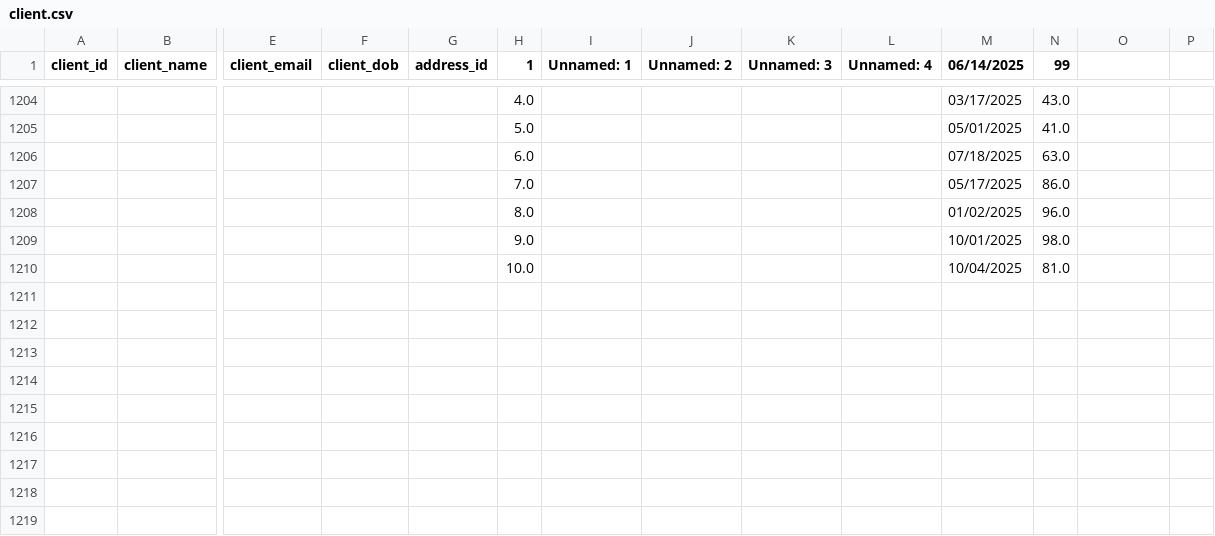
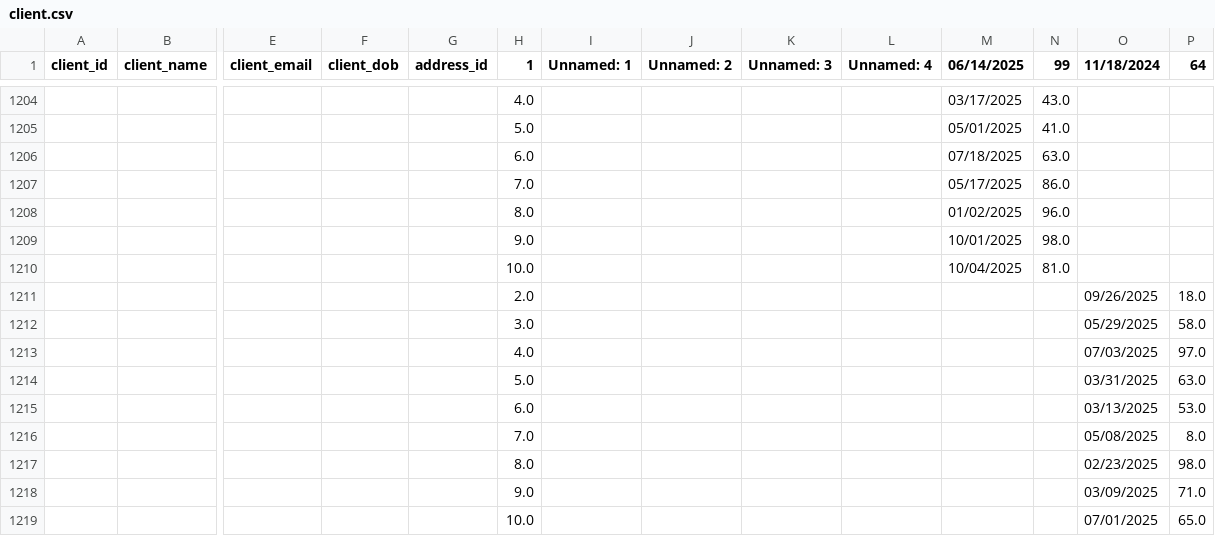
Before and after one commit to AsifaSiraj/DWM-Project, a CSV file: Database/Datasets/client.csv, drawn as a sheet; only a part is shown, gaps mark what is left out; rows hold the shown columns only; the diff names each change by its address in the sheet, - before the commit and + after, or states it on an @@ line.

Commit message:
Update client.csv

```diff
--- a/Database/Datasets/client.csv
+++ b/Database/Datasets/client.csv
-O1: (empty)
+O1: 11/18/2024
-P1: (empty)
+P1: 64
+row 1211:  |  |  |  |  | 2.0 |  |  |  |  |  |  | 09/26/2025 | 18.0
+row 1212:  |  |  |  |  | 3.0 |  |  |  |  |  |  | 05/29/2025 | 58.0
+row 1213:  |  |  |  |  | 4.0 |  |  |  |  |  |  | 07/03/2025 | 97.0
+row 1214:  |  |  |  |  | 5.0 |  |  |  |  |  |  | 03/31/2025 | 63.0
+row 1215:  |  |  |  |  | 6.0 |  |  |  |  |  |  | 03/13/2025 | 53.0
+row 1216:  |  |  |  |  | 7.0 |  |  |  |  |  |  | 05/08/2025 | 8.0
+row 1217:  |  |  |  |  | 8.0 |  |  |  |  |  |  | 02/23/2025 | 98.0
+row 1218:  |  |  |  |  | 9.0 |  |  |  |  |  |  | 03/09/2025 | 71.0
+row 1219:  |  |  |  |  | 10.0 |  |  |  |  |  |  | 07/01/2025 | 65.0
```
